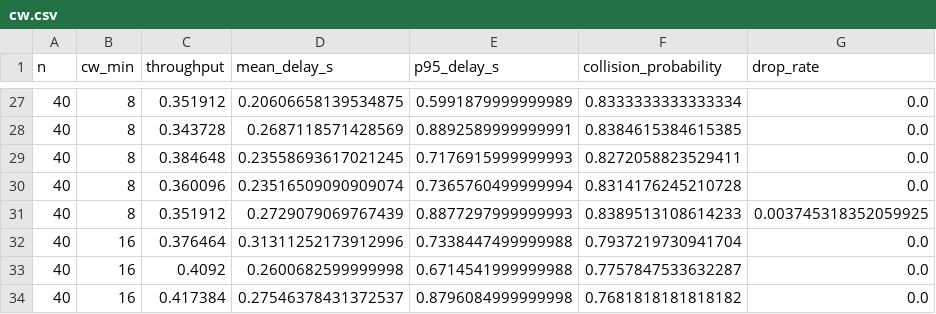
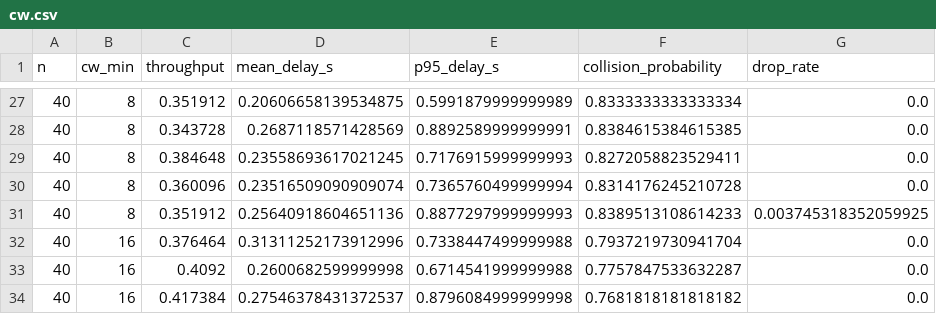
Before and after one commit to ArnavThakur2021/mac-sim, a CSV file: results/data/cw.csv, drawn as a sheet; only a part is shown, gaps mark what is left out; the diff names each change by its address in the sheet, - before the commit and + after, or states it on an @@ line.

```diff
--- a/results/data/cw.csv
+++ b/results/data/cw.csv
-D31 (mean_delay_s): 0.2729079069767439
+D31 (mean_delay_s): 0.25640918604651136
```
Also changed, not shown: results/data/stations.csv, 7 other files.
